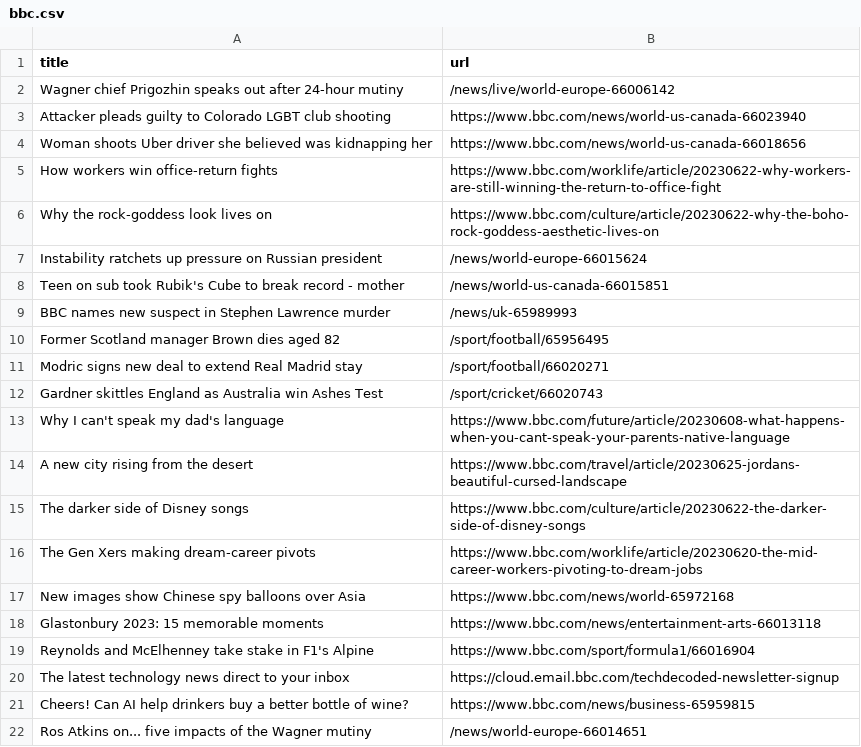
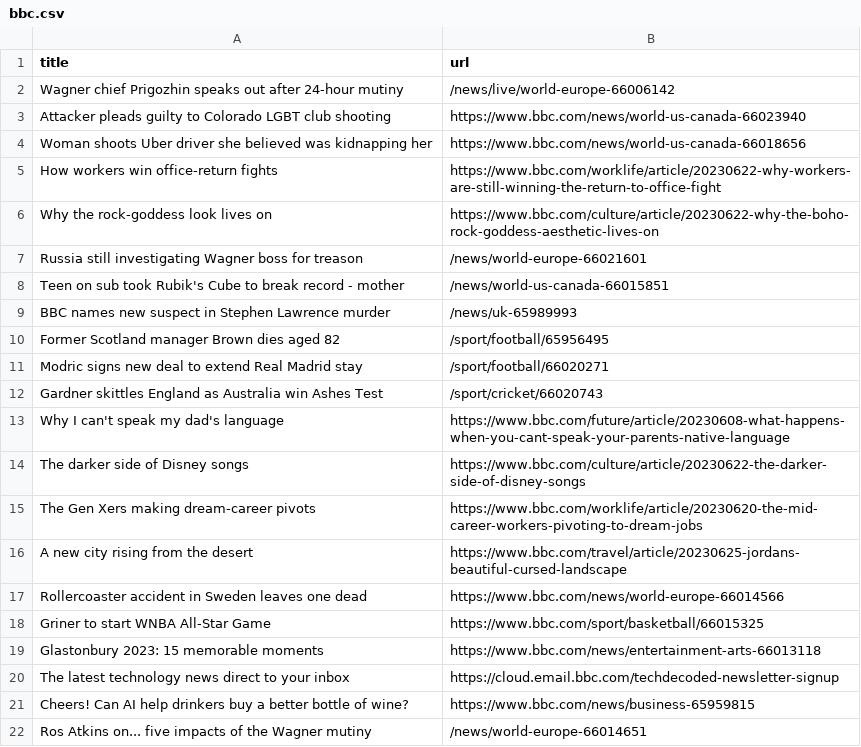
Before and after one commit to vlsachdev/automatic-scraper-bbc, a CSV file: bbc.csv, drawn as a sheet; only a part is shown.

```diff
--- a/bbc.csv
+++ b/bbc.csv
@@ -6,3 +6,3 @@ How workers win office-return fights,https://www.bbc.com/worklife/article/202306
 Why the rock-goddess look lives on,https://www.bbc.com/culture/article/20230622-why-the-boho-rock-goddess-aesthetic-lives-on
-Instability ratchets up pressure on Russian president,/news/world-europe-66015624
+Russia still investigating Wagner boss for treason,/news/world-europe-66021601
 Teen on sub took Rubik's Cube to break record - mother,/news/world-us-canada-66015851
@@ -13,8 +13,8 @@ Gardner skittles England as Australia win Ashes Test,/sport/cricket/66020743
 Why I can't speak my dad's language,https://www.bbc.com/future/article/20230608-what-happens-when-you-cant-speak-your-parents-native-language
-A new city rising from the desert,https://www.bbc.com/travel/article/20230625-jordans-beautiful-cursed-landscape
 The darker side of Disney songs,https://www.bbc.com/culture/article/20230622-the-darker-side-of-disney-songs
 The Gen Xers making dream-career pivots,https://www.bbc.com/worklife/article/20230620-the-mid-career-workers-pivoting-to-dream-jobs
-New images show Chinese spy balloons over Asia,https://www.bbc.com/news/world-65972168
+A new city rising from the desert,https://www.bbc.com/travel/article/20230625-jordans-beautiful-cursed-landscape
+Rollercoaster accident in Sweden leaves one dead,https://www.bbc.com/news/world-europe-66014566
+Griner to start WNBA All-Star Game,https://www.bbc.com/sport/basketball/66015325
 Glastonbury 2023: 15 memorable moments,https://www.bbc.com/news/entertainment-arts-66013118
-Reynolds and McElhenney take stake in F1's Alpine,https://www.bbc.com/sport/formula1/66016904
 The latest technology news direct to your inbox,https://cloud.email.bbc.com/techdecoded-newsletter-signup
```
